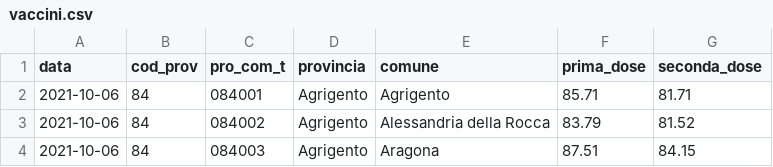
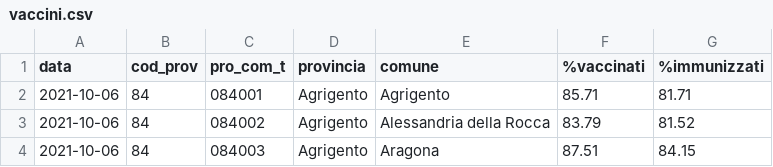
Before and after one commit to opendatasicilia/covid-open-report-sicilia, a CSV file: dati/vaccini/vaccini.csv, drawn as a sheet; only a part is shown.

```diff
--- a/dati/vaccini/vaccini.csv
+++ b/dati/vaccini/vaccini.csv
@@ -1,2 +1,2 @@
-data,cod_prov,pro_com_t,provincia,comune,prima_dose,seconda_dose
+data,cod_prov,pro_com_t,provincia,comune,%vaccinati,%immunizzati
 2021-10-06,84,084001,Agrigento,Agrigento,85.71,81.71
```
Also changed, not shown: dati/incidenza/incidenza-20211006.csv, dati/incidenza/incidenza-20211104.csv, 42 other files.
